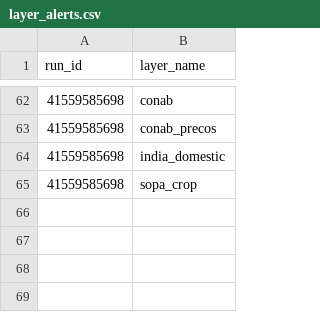
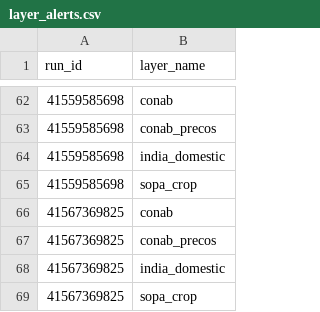
Before and after one commit to philipbergman6-glitch/Mirror-Market, a CSV file: data/history/layer_alerts.csv, drawn as a sheet; only a part is shown, gaps mark what is left out; the diff names each change by its address in the sheet, - before the commit and + after, or states it on an @@ line.

```diff
--- a/data/history/layer_alerts.csv
+++ b/data/history/layer_alerts.csv
+row 66: 41567369825 | conab
+row 67: 41567369825 | conab_precos
+row 68: 41567369825 | india_domestic
+row 69: 41567369825 | sopa_crop
```
Also changed, not shown: data/history/layer_runs.csv.
